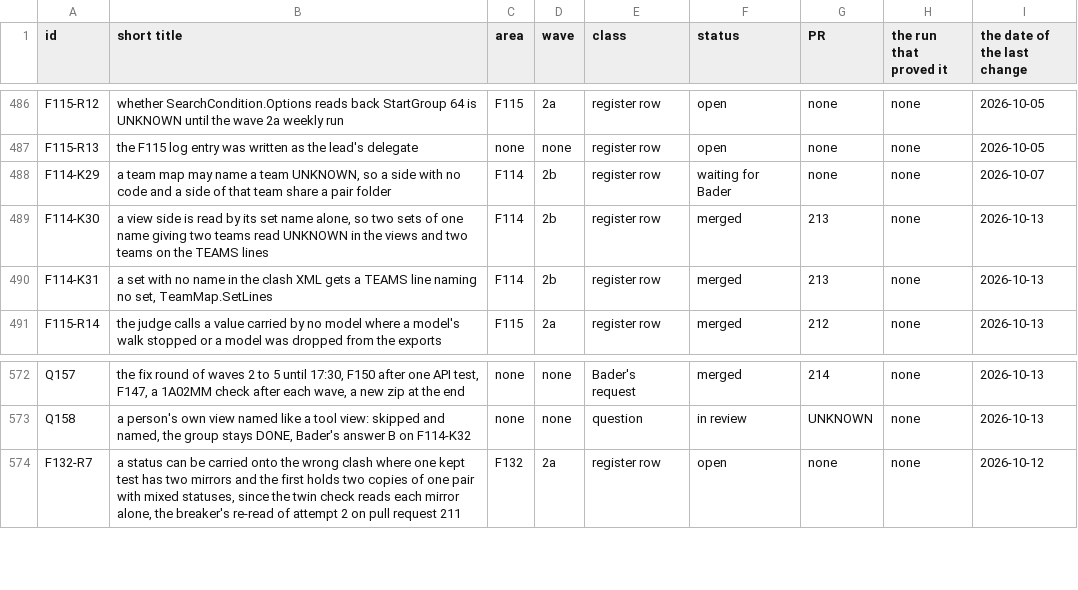
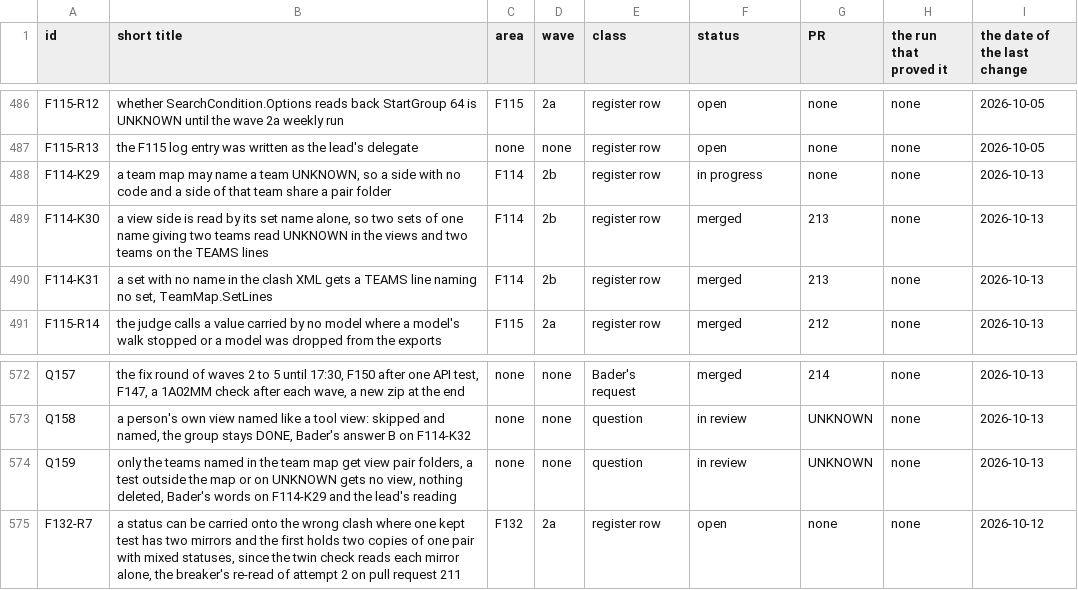
Before and after one commit to baderrahal/PAR_NWC-Federator-V2, a CSV file: steps/tracker.csv, drawn as a sheet; only a part is shown, gaps mark what is left out.

Commit message:
Only teams the map names get view pair folders (F114-K29, Q159)

```diff
--- a/steps/tracker.csv
+++ b/steps/tracker.csv
@@ -487,3 +487,3 @@ F115-R12,whether SearchCondition.Options reads back StartGroup 64 is UNKNOWN unt
 F115-R13,the F115 log entry was written as the lead's delegate,none,none,register row,open,none,none,2026-10-05
-F114-K29,"a team map may name a team UNKNOWN, so a side with no code and a side of that team share a pair folder",F114,2b,register row,waiting for Bader,none,none,2026-10-07
+F114-K29,"a team map may name a team UNKNOWN, so a side with no code and a side of that team share a pair folder",F114,2b,register row,in progress,none,none,2026-10-13
 F114-K30,"a view side is read by its set name alone, so two sets of one name giving two teams read UNKNOWN in the views and two teams on the TEAMS lines",F114,2b,register row,merged,213,none,2026-10-13
@@ -573,2 +573,3 @@ Q157,"the fix round of waves 2 to 5 until 17:30, F150 after one API test, F147,
 Q158,"a person's own view named like a tool view: skipped and named, the group stays DONE, Bader's answer B on F114-K32",none,none,question,in review,UNKNOWN,none,2026-10-13
+Q159,"only the teams named in the team map get view pair folders, a test outside the map or on UNKNOWN gets no view, nothing deleted, Bader's words on F114-K29 and the lead's reading",none,none,question,in review,UNKNOWN,none,2026-10-13
 F132-R7,"a status can be carried onto the wrong clash where one kept test has two mirrors and the first holds two copies of one pair with mixed statuses, since the twin check reads each mirror alone, the breaker's re-read of attempt 2 on pull request 211",F132,2a,register row,open,none,none,2026-10-12
```
Also changed, not shown: 8 other files.
